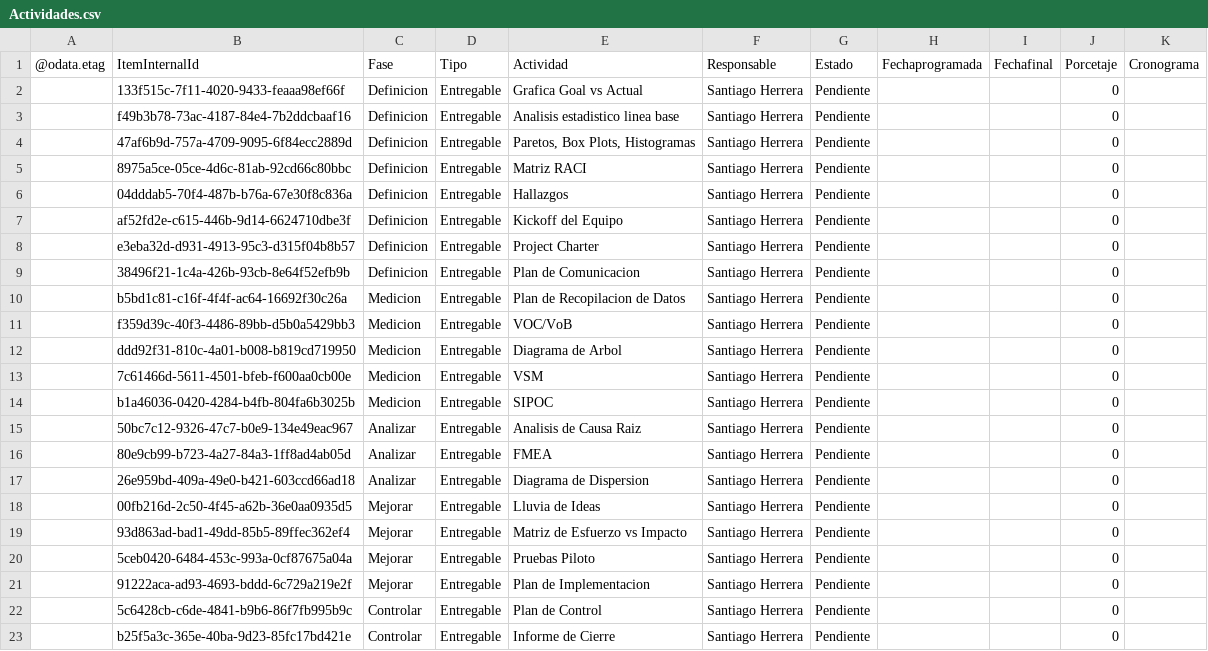
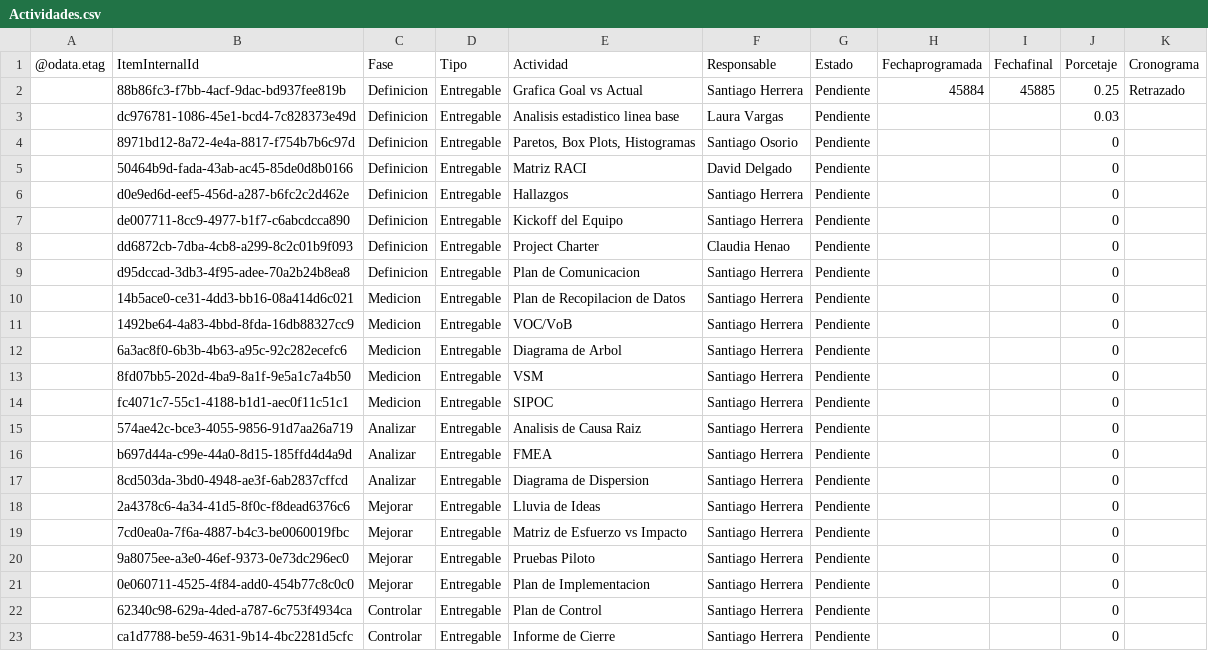
Before and after one commit to Santiagoherrella/ReduccioncostosPM, a CSV file: Actividades.csv, drawn as a sheet.

```diff
--- a/Actividades.csv
+++ b/Actividades.csv
@@ -1,23 +1,23 @@
 @odata.etag,ItemInternalId,Fase,Tipo,Actividad,Responsable,Estado,Fechaprogramada,Fechafinal,Porcetaje,Cronograma
-,133f515c-7f11-4020-9433-feaaa98ef66f,Definicion,Entregable,Grafica Goal vs Actual,Santiago Herrera,Pendiente,,,0,
-,f49b3b78-73ac-4187-84e4-7b2ddcbaaf16,Definicion,Entregable,Analisis estadistico linea base,Santiago Herrera,Pendiente,,,0,
-,47af6b9d-757a-4709-9095-6f84ecc2889d,Definicion,Entregable,"Paretos, Box Plots, Histogramas",Santiago Herrera,Pendiente,,,0,
-,8975a5ce-05ce-4d6c-81ab-92cd66c80bbc,Definicion,Entregable,Matriz RACI,Santiago Herrera,Pendiente,,,0,
-,04dddab5-70f4-487b-b76a-67e30f8c836a,Definicion,Entregable,Hallazgos,Santiago Herrera,Pendiente,,,0,
-,af52fd2e-c615-446b-9d14-6624710dbe3f,Definicion,Entregable,Kickoff del Equipo,Santiago Herrera,Pendiente,,,0,
-,e3eba32d-d931-4913-95c3-d315f04b8b57,Definicion,Entregable,Project Charter,Santiago Herrera,Pendiente,,,0,
-,38496f21-1c4a-426b-93cb-8e64f52efb9b,Definicion,Entregable,Plan de Comunicacion,Santiago Herrera,Pendiente,,,0,
-,b5bd1c81-c16f-4f4f-ac64-16692f30c26a,Medicion,Entregable,Plan de Recopilacion de Datos,Santiago Herrera,Pendiente,,,0,
-,f359d39c-40f3-4486-89bb-d5b0a5429bb3,Medicion,Entregable,VOC/VoB,Santiago Herrera,Pendiente,,,0,
-,ddd92f31-810c-4a01-b008-b819cd719950,Medicion,Entregable,Diagrama de Arbol,Santiago Herrera,Pendiente,,,0,
-,7c61466d-5611-4501-bfeb-f600aa0cb00e,Medicion,Entregable,VSM,Santiago Herrera,Pendiente,,,0,
-,b1a46036-0420-4284-b4fb-804fa6b3025b,Medicion,Entregable,SIPOC,Santiago Herrera,Pendiente,,,0,
-,50bc7c12-9326-47c7-b0e9-134e49eac967,Analizar,Entregable,Analisis de Causa Raiz,Santiago Herrera,Pendiente,,,0,
-,80e9cb99-b723-4a27-84a3-1ff8ad4ab05d,Analizar,Entregable,FMEA,Santiago Herrera,Pendiente,,,0,
-,26e959bd-409a-49e0-b421-603ccd66ad18,Analizar,Entregable,Diagrama de Dispersion,Santiago Herrera,Pendiente,,,0,
-,00fb216d-2c50-4f45-a62b-36e0aa0935d5,Mejorar,Entregable,Lluvia de Ideas,Santiago Herrera,Pendiente,,,0,
-,93d863ad-bad1-49dd-85b5-89ffec362ef4,Mejorar,Entregable,Matriz de Esfuerzo vs Impacto,Santiago Herrera,Pendiente,,,0,
-,5ceb0420-6484-453c-993a-0cf87675a04a,Mejorar,Entregable,Pruebas Piloto,Santiago Herrera,Pendiente,,,0,
-,91222aca-ad93-4693-bddd-6c729a219e2f,Mejorar,Entregable,Plan de Implementacion,Santiago Herrera,Pendiente,,,0,
-,5c6428cb-c6de-4841-b9b6-86f7fb995b9c,Controlar,Entregable,Plan de Control,Santiago Herrera,Pendiente,,,0,
-,b25f5a3c-365e-40ba-9d23-85fc17bd421e,Controlar,Entregable,Informe de Cierre,Santiago Herrera,Pendiente,,,0,
+,88b86fc3-f7bb-4acf-9dac-bd937fee819b,Definicion,Entregable,Grafica Goal vs Actual,Santiago Herrera,Pendiente,45884,45885,0.25,Retrazado
+,dc976781-1086-45e1-bcd4-7c828373e49d,Definicion,Entregable,Analisis estadistico linea base,Laura Vargas,Pendiente,,,0.03,
+,8971bd12-8a72-4e4a-8817-f754b7b6c97d,Definicion,Entregable,"Paretos, Box Plots, Histogramas",Santiago Osorio,Pendiente,,,0,
+,50464b9d-fada-43ab-ac45-85de0d8b0166,Definicion,Entregable,Matriz RACI,David Delgado,Pendiente,,,0,
+,d0e9ed6d-eef5-456d-a287-b6fc2c2d462e,Definicion,Entregable,Hallazgos,Santiago Herrera,Pendiente,,,0,
+,de007711-8cc9-4977-b1f7-c6abcdcca890,Definicion,Entregable,Kickoff del Equipo,Santiago Herrera,Pendiente,,,0,
+,dd6872cb-7dba-4cb8-a299-8c2c01b9f093,Definicion,Entregable,Project Charter,Claudia Henao,Pendiente,,,0,
+,d95dccad-3db3-4f95-adee-70a2b24b8ea8,Definicion,Entregable,Plan de Comunicacion,Santiago Herrera,Pendiente,,,0,
+,14b5ace0-ce31-4dd3-bb16-08a414d6c021,Medicion,Entregable,Plan de Recopilacion de Datos,Santiago Herrera,Pendiente,,,0,
+,1492be64-4a83-4bbd-8fda-16db88327cc9,Medicion,Entregable,VOC/VoB,Santiago Herrera,Pendiente,,,0,
+,6a3ac8f0-6b3b-4b63-a95c-92c282ecefc6,Medicion,Entregable,Diagrama de Arbol,Santiago Herrera,Pendiente,,,0,
+,8fd07bb5-202d-4ba9-8a1f-9e5a1c7a4b50,Medicion,Entregable,VSM,Santiago Herrera,Pendiente,,,0,
+,fc4071c7-55c1-4188-b1d1-aec0f11c51c1,Medicion,Entregable,SIPOC,Santiago Herrera,Pendiente,,,0,
+,574ae42c-bce3-4055-9856-91d7aa26a719,Analizar,Entregable,Analisis de Causa Raiz,Santiago Herrera,Pendiente,,,0,
+,b697d44a-c99e-44a0-8d15-185ffd4d4a9d,Analizar,Entregable,FMEA,Santiago Herrera,Pendiente,,,0,
+,8cd503da-3bd0-4948-ae3f-6ab2837cffcd,Analizar,Entregable,Diagrama de Dispersion,Santiago Herrera,Pendiente,,,0,
+,2a4378c6-4a34-41d5-8f0c-f8dead6376c6,Mejorar,Entregable,Lluvia de Ideas,Santiago Herrera,Pendiente,,,0,
+,7cd0ea0a-7f6a-4887-b4c3-be0060019fbc,Mejorar,Entregable,Matriz de Esfuerzo vs Impacto,Santiago Herrera,Pendiente,,,0,
+,9a8075ee-a3e0-46ef-9373-0e73dc296ec0,Mejorar,Entregable,Pruebas Piloto,Santiago Herrera,Pendiente,,,0,
+,0e060711-4525-4f84-add0-454b77c8c0c0,Mejorar,Entregable,Plan de Implementacion,Santiago Herrera,Pendiente,,,0,
+,62340c98-629a-4ded-a787-6c753f4934ca,Controlar,Entregable,Plan de Control,Santiago Herrera,Pendiente,,,0,
+,ca1d7788-be59-4631-9b14-4bc2281d5cfc,Controlar,Entregable,Informe de Cierre,Santiago Herrera,Pendiente,,,0,
```
